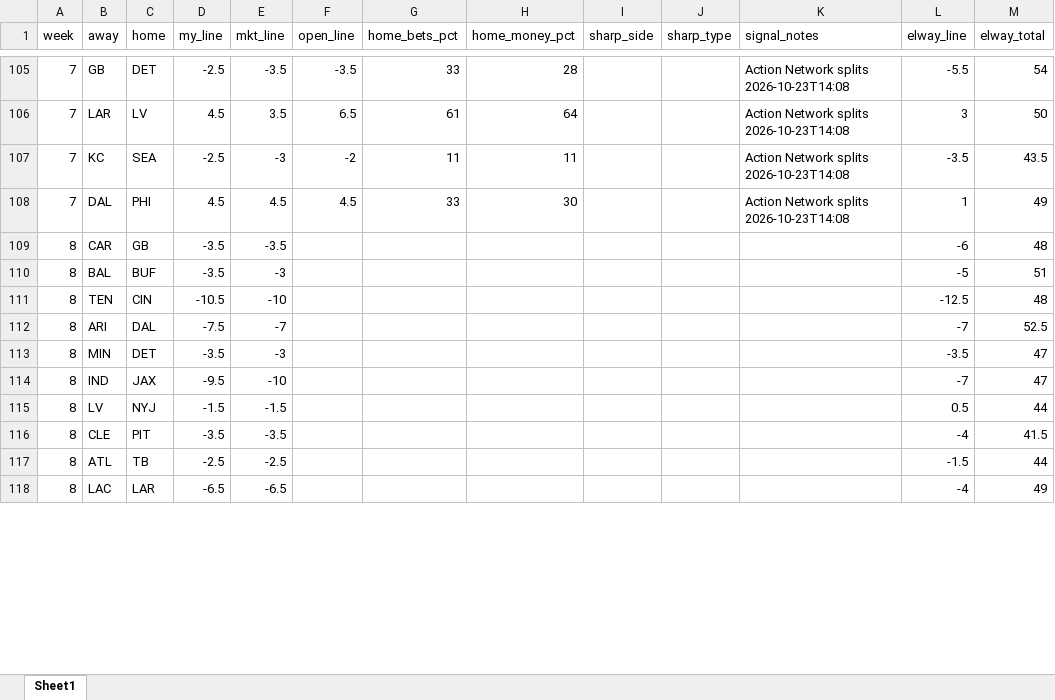
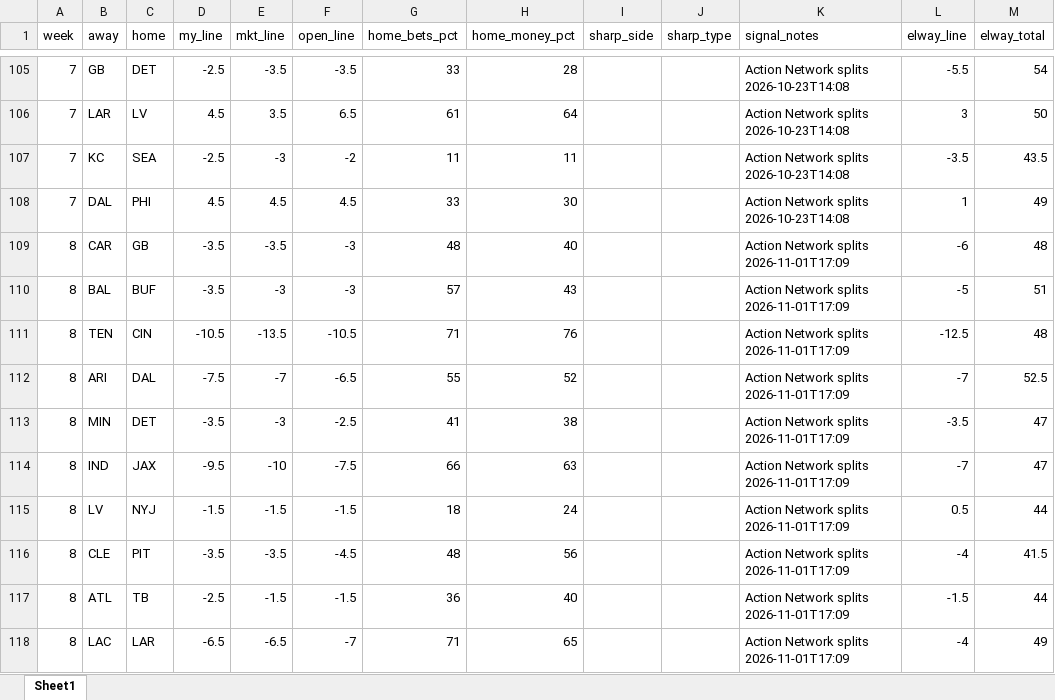
Before and after one commit to jutes16/fantasy_gpx, an Excel workbook: nfl_model/data/weekly_lines.xlsx, sheet Sheet1, drawn as a sheet; only a part is shown, gaps mark what is left out; values as stored, in another font and other column widths than the file's, no borders; the diff covers the shown part only; the diff names each change by its address in the sheet, - before the commit and + after, or states it on an @@ line.

```diff
--- a/nfl_model/data/weekly_lines.xlsx (sheet Sheet1)
+++ b/nfl_model/data/weekly_lines.xlsx (sheet Sheet1)
-F109:F110 (open_line): (empty)
+F109:F110 (open_line): -3
-G109 (home_bets_pct): (empty)
+G109 (home_bets_pct): 48
-H109 (home_money_pct): (empty)
+H109 (home_money_pct): 40
-K109:K118 (signal_notes): (empty)
+K109:K118 (signal_notes): Action Network splits 2026-11-01T17:09
-G110 (home_bets_pct): (empty)
+G110 (home_bets_pct): 57
-H110 (home_money_pct): (empty)
+H110 (home_money_pct): 43
-E111 (mkt_line): -10
+E111 (mkt_line): -13.5
-F111 (open_line): (empty)
+F111 (open_line): -10.5
-G111 (home_bets_pct): (empty)
+G111 (home_bets_pct): 71
-H111 (home_money_pct): (empty)
+H111 (home_money_pct): 76
-F112 (open_line): (empty)
+F112 (open_line): -6.5
-G112 (home_bets_pct): (empty)
+G112 (home_bets_pct): 55
-H112 (home_money_pct): (empty)
+H112 (home_money_pct): 52
-F113 (open_line): (empty)
+F113 (open_line): -2.5
-G113 (home_bets_pct): (empty)
+G113 (home_bets_pct): 41
-H113 (home_money_pct): (empty)
+H113 (home_money_pct): 38
-F114 (open_line): (empty)
+F114 (open_line): -7.5
-G114 (home_bets_pct): (empty)
+G114 (home_bets_pct): 66
-H114 (home_money_pct): (empty)
+H114 (home_money_pct): 63
-F115 (open_line): (empty)
+F115 (open_line): -1.5
-G115 (home_bets_pct): (empty)
+G115 (home_bets_pct): 18
-H115 (home_money_pct): (empty)
+H115 (home_money_pct): 24
-F116 (open_line): (empty)
+F116 (open_line): -4.5
-G116 (home_bets_pct): (empty)
+G116 (home_bets_pct): 48
-H116 (home_money_pct): (empty)
+H116 (home_money_pct): 56
-E117 (mkt_line): -2.5
+E117 (mkt_line): -1.5
-F117 (open_line): (empty)
+F117 (open_line): -1.5
-G117 (home_bets_pct): (empty)
+G117 (home_bets_pct): 36
-H117 (home_money_pct): (empty)
+H117 (home_money_pct): 40
-F118 (open_line): (empty)
+F118 (open_line): -7
-G118 (home_bets_pct): (empty)
+G118 (home_bets_pct): 71
-H118 (home_money_pct): (empty)
+H118 (home_money_pct): 65
```
Also changed, not shown: 17 edited cells elsewhere in this sheet, 12 other files.
